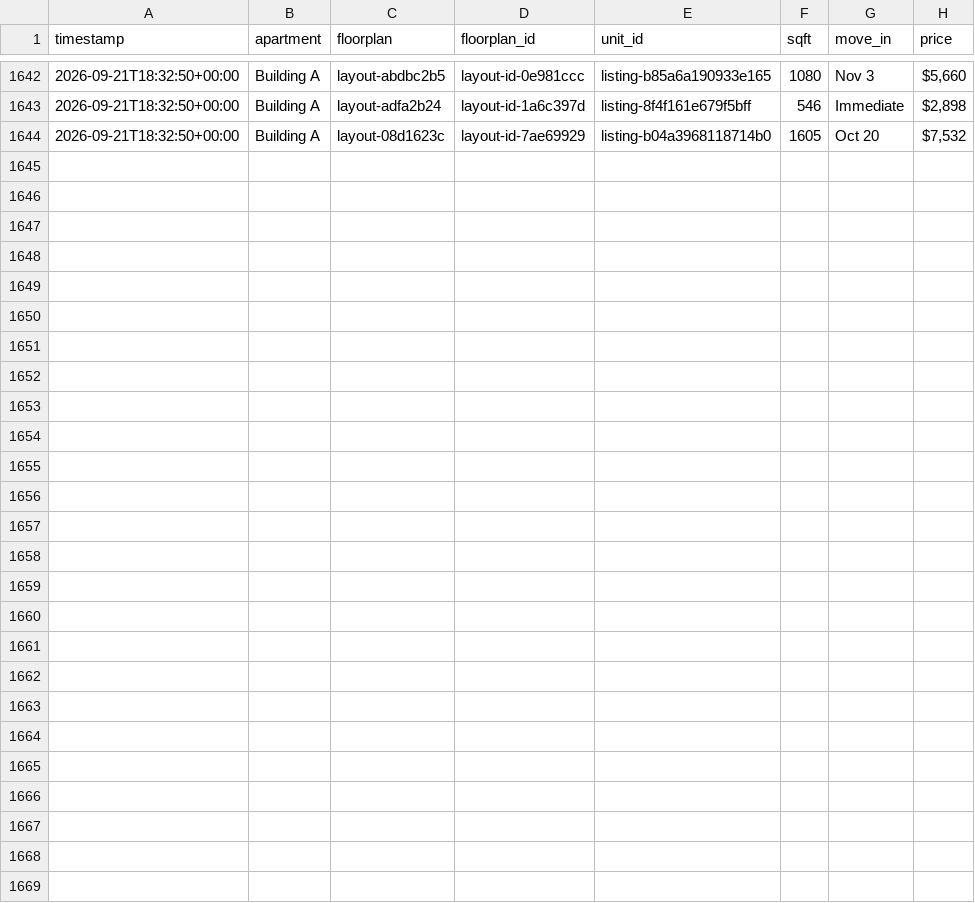
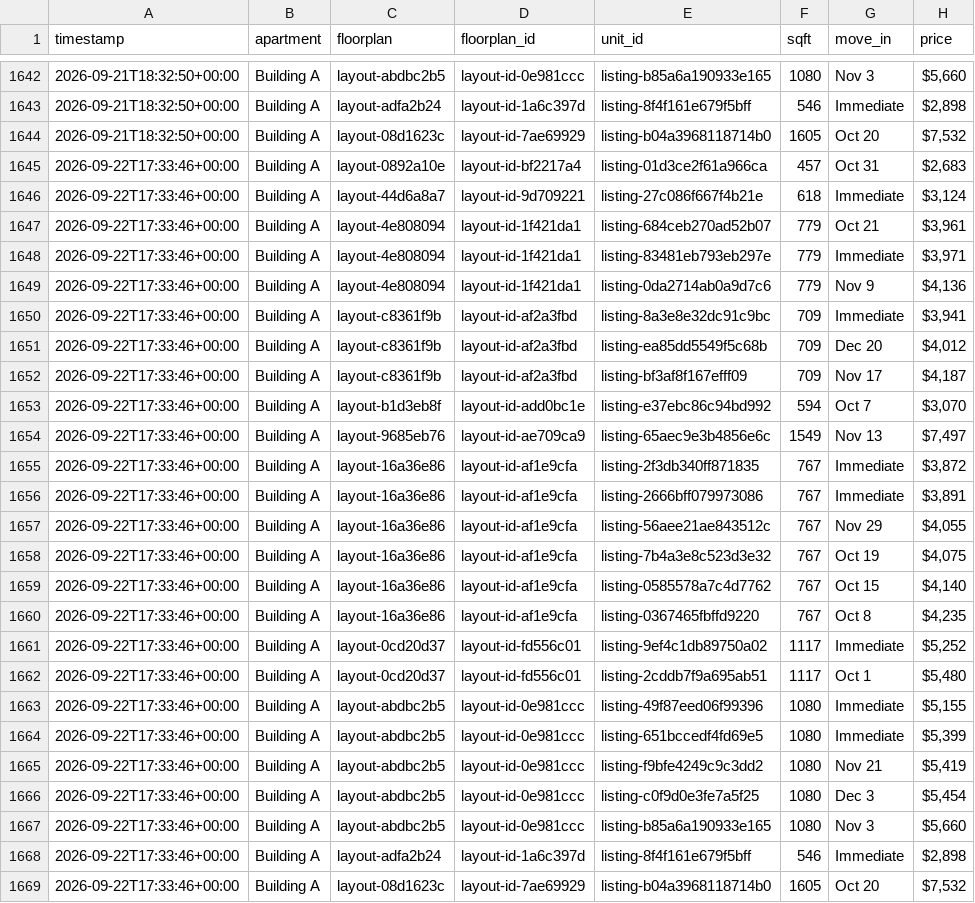
Before and after one commit to playuhh/tracker, a CSV file: data/unit_snapshots.csv, drawn as a sheet; only a part is shown, gaps mark what is left out.

```diff
--- a/data/unit_snapshots.csv
+++ b/data/unit_snapshots.csv
@@ -1644 +1644,26 @@ timestamp,apartment,floorplan,floorplan_id,unit_id,sqft,move_in,price
 2026-09-21T18:32:50+00:00,Building A,layout-08d1623c,layout-id-7ae69929,listing-b04a3968118714b0,1605,Oct 20,"$7,532"
+2026-09-22T17:33:46+00:00,Building A,layout-0892a10e,layout-id-bf2217a4,listing-01d3ce2f61a966ca,457,Oct 31,"$2,683"
+2026-09-22T17:33:46+00:00,Building A,layout-44d6a8a7,layout-id-9d709221,listing-27c086f667f4b21e,618,Immediate,"$3,124"
+2026-09-22T17:33:46+00:00,Building A,layout-4e808094,layout-id-1f421da1,listing-684ceb270ad52b07,779,Oct 21,"$3,961"
+2026-09-22T17:33:46+00:00,Building A,layout-4e808094,layout-id-1f421da1,listing-83481eb793eb297e,779,Immediate,"$3,971"
+2026-09-22T17:33:46+00:00,Building A,layout-4e808094,layout-id-1f421da1,listing-0da2714ab0a9d7c6,779,Nov 9,"$4,136"
+2026-09-22T17:33:46+00:00,Building A,layout-c8361f9b,layout-id-af2a3fbd,listing-8a3e8e32dc91c9bc,709,Immediate,"$3,941"
+2026-09-22T17:33:46+00:00,Building A,layout-c8361f9b,layout-id-af2a3fbd,listing-ea85dd5549f5c68b,709,Dec 20,"$4,012"
+2026-09-22T17:33:46+00:00,Building A,layout-c8361f9b,layout-id-af2a3fbd,listing-bf3af8f167efff09,709,Nov 17,"$4,187"
+2026-09-22T17:33:46+00:00,Building A,layout-b1d3eb8f,layout-id-add0bc1e,listing-e37ebc86c94bd992,594,Oct 7,"$3,070"
+2026-09-22T17:33:46+00:00,Building A,layout-9685eb76,layout-id-ae709ca9,listing-65aec9e3b4856e6c,1549,Nov 13,"$7,497"
+2026-09-22T17:33:46+00:00,Building A,layout-16a36e86,layout-id-af1e9cfa,listing-2f3db340ff871835,767,Immediate,"$3,872"
+2026-09-22T17:33:46+00:00,Building A,layout-16a36e86,layout-id-af1e9cfa,listing-2666bff079973086,767,Immediate,"$3,891"
+2026-09-22T17:33:46+00:00,Building A,layout-16a36e86,layout-id-af1e9cfa,listing-56aee21ae843512c,767,Nov 29,"$4,055"
+2026-09-22T17:33:46+00:00,Building A,layout-16a36e86,layout-id-af1e9cfa,listing-7b4a3e8c523d3e32,767,Oct 19,"$4,075"
+2026-09-22T17:33:46+00:00,Building A,layout-16a36e86,layout-id-af1e9cfa,listing-0585578a7c4d7762,767,Oct 15,"$4,140"
+2026-09-22T17:33:46+00:00,Building A,layout-16a36e86,layout-id-af1e9cfa,listing-0367465fbffd9220,767,Oct 8,"$4,235"
+2026-09-22T17:33:46+00:00,Building A,layout-0cd20d37,layout-id-fd556c01,listing-9ef4c1db89750a02,1117,Immediate,"$5,252"
+2026-09-22T17:33:46+00:00,Building A,layout-0cd20d37,layout-id-fd556c01,listing-2cddb7f9a695ab51,1117,Oct 1,"$5,480"
+2026-09-22T17:33:46+00:00,Building A,layout-abdbc2b5,layout-id-0e981ccc,listing-49f87eed06f99396,1080,Immediate,"$5,155"
+2026-09-22T17:33:46+00:00,Building A,layout-abdbc2b5,layout-id-0e981ccc,listing-651bccedf4fd69e5,1080,Immediate,"$5,399"
+2026-09-22T17:33:46+00:00,Building A,layout-abdbc2b5,layout-id-0e981ccc,listing-f9bfe4249c9c3dd2,1080,Nov 21,"$5,419"
+2026-09-22T17:33:46+00:00,Building A,layout-abdbc2b5,layout-id-0e981ccc,listing-c0f9d0e3fe7a5f25,1080,Dec 3,"$5,454"
+2026-09-22T17:33:46+00:00,Building A,layout-abdbc2b5,layout-id-0e981ccc,listing-b85a6a190933e165,1080,Nov 3,"$5,660"
+2026-09-22T17:33:46+00:00,Building A,layout-adfa2b24,layout-id-1a6c397d,listing-8f4f161e679f5bff,546,Immediate,"$2,898"
+2026-09-22T17:33:46+00:00,Building A,layout-08d1623c,layout-id-7ae69929,listing-b04a3968118714b0,1605,Oct 20,"$7,532"
```
Also changed, not shown: data/floorplan_daily.csv, data/scrape_runs.csv, 2 other files.
